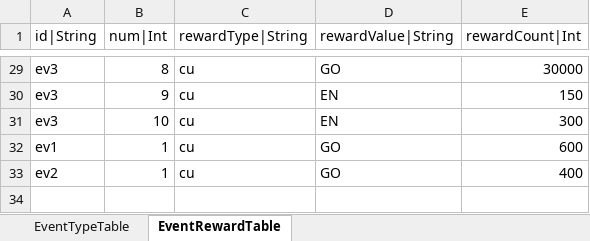
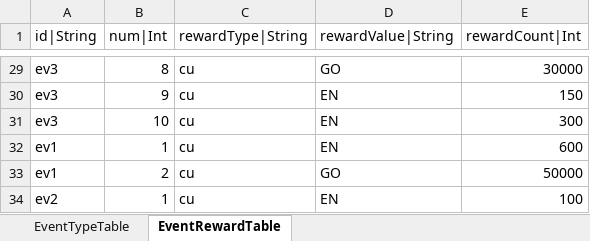
Before and after one commit to hayannal/ProjectNameless, an Excel workbook: Excel/Event.xlsx, sheet EventRewardTable, drawn as a sheet; only a part is shown, gaps mark what is left out; values as stored, in another font and other column widths than the file's, no borders; addresses are those after the commit; the diff names each change by its address in the sheet, - before the commit and + after, or states it on an @@ line.

```diff
--- a/Excel/Event.xlsx (sheet EventRewardTable)
+++ b/Excel/Event.xlsx (sheet EventRewardTable)
-D32 (rewardValue|String): GO
+D32 (rewardValue|String): EN
+row 33: ev1 | 2 | cu | GO | 50000
-D34 (rewardValue|String): GO
+D34 (rewardValue|String): EN
-E34 (rewardCount|Int): 400
+E34 (rewardCount|Int): 100
```
Also changed, not shown: Excel/작업Event.xlsx, 1 other file.
